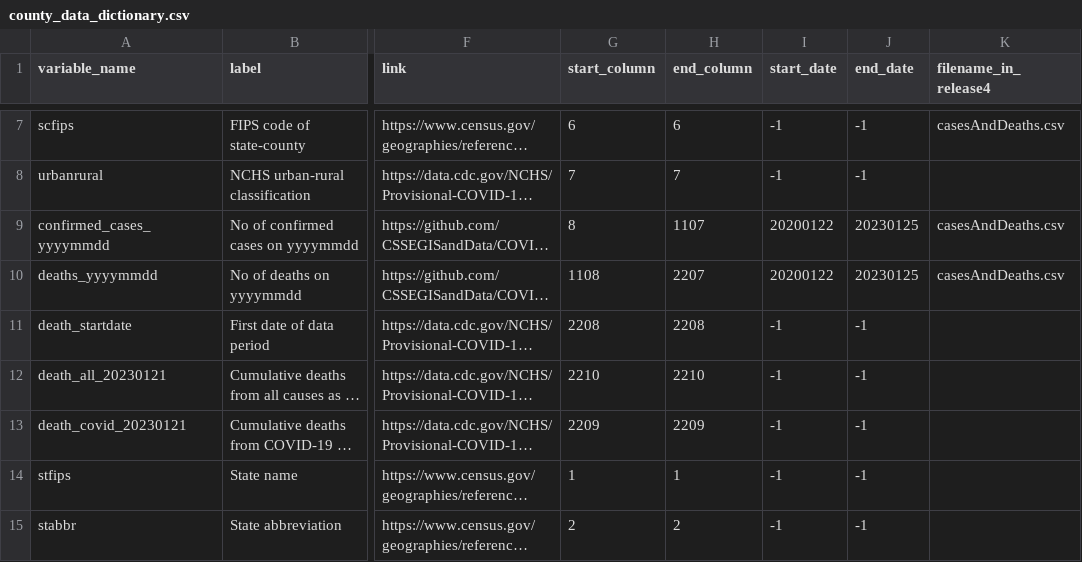
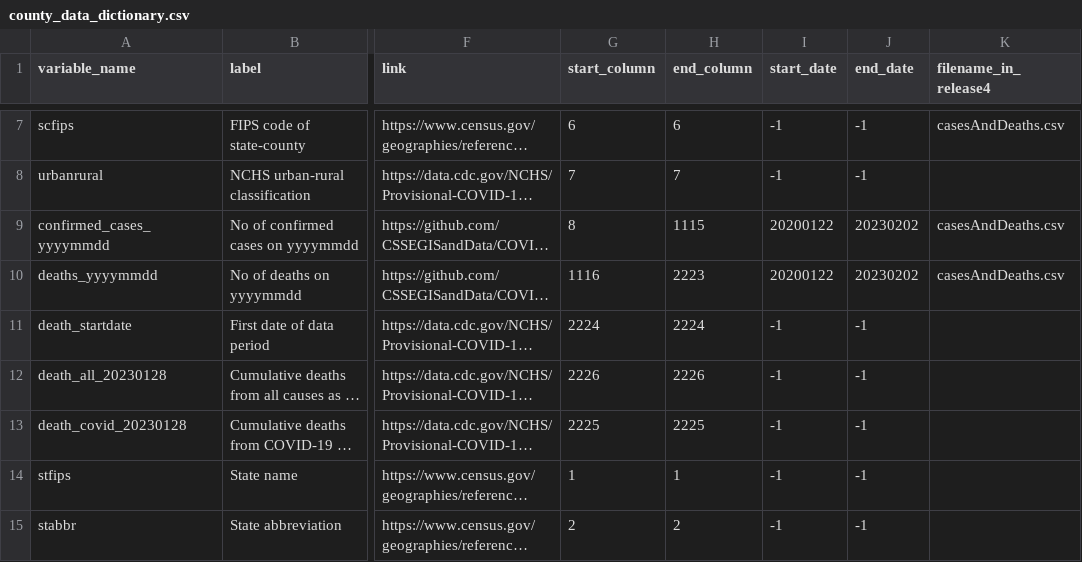
Before and after one commit to hpc-datahub/COVID_DataHub, a CSV file: Pandemic/county_data_dictionary.csv, drawn as a sheet; only a part is shown, gaps mark what is left out; long unchanged cells end in …; the diff names each change by its address in the sheet, - before the commit and + after, or states it on an @@ line.

Commit message:
weekly update for cases & deaths

```diff
--- a/Pandemic/county_data_dictionary.csv
+++ b/Pandemic/county_data_dictionary.csv
-H9 (end_column): 1107
+H9 (end_column): 1115
-J9:J10 (end_date): 20230125
+J9:J10 (end_date): 20230202
-G10 (start_column): 1108
+G10 (start_column): 1116
-H10 (end_column): 2207
+H10 (end_column): 2223
-G11 (start_column): 2208
+G11 (start_column): 2224
-H11 (end_column): 2208
+H11 (end_column): 2224
-A12 (variable_name): death_all_20230121
+A12 (variable_name): death_all_20230128
-G12 (start_column): 2210
+G12 (start_column): 2226
-H12 (end_column): 2210
+H12 (end_column): 2226
-A13 (variable_name): death_covid_20230121
+A13 (variable_name): death_covid_20230128
-G13 (start_column): 2209
+G13 (start_column): 2225
-H13 (end_column): 2209
+H13 (end_column): 2225
```
Also changed, not shown: 1 other file.
